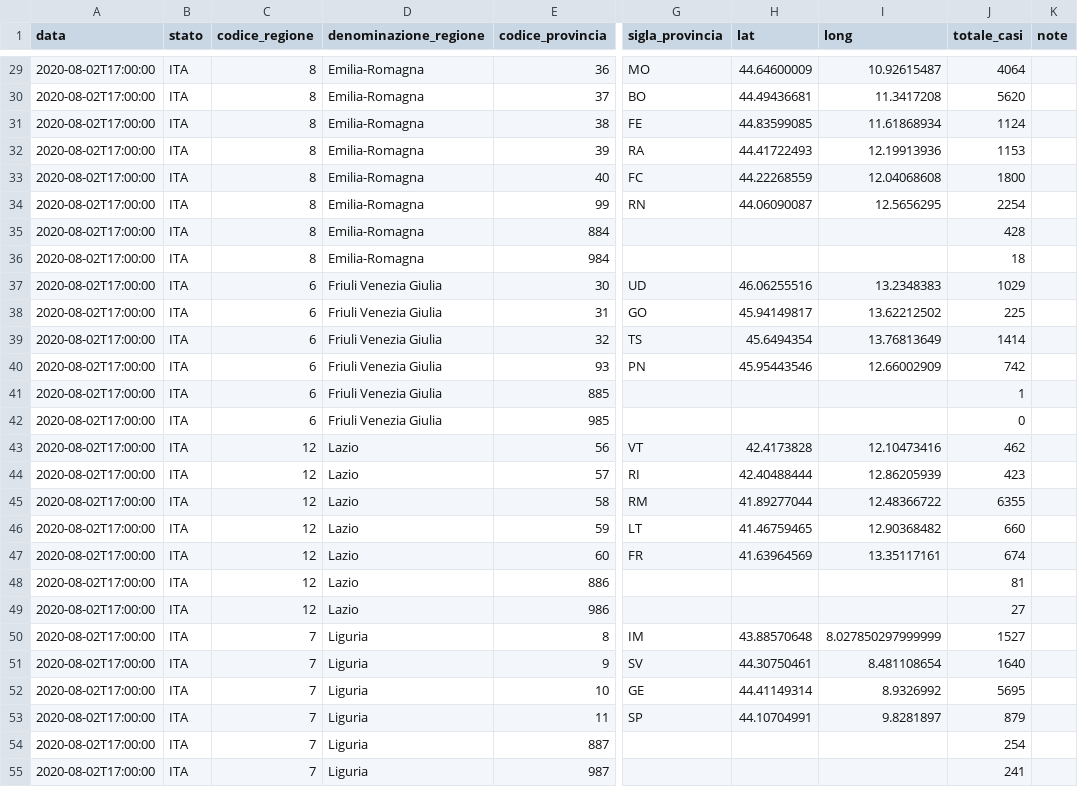
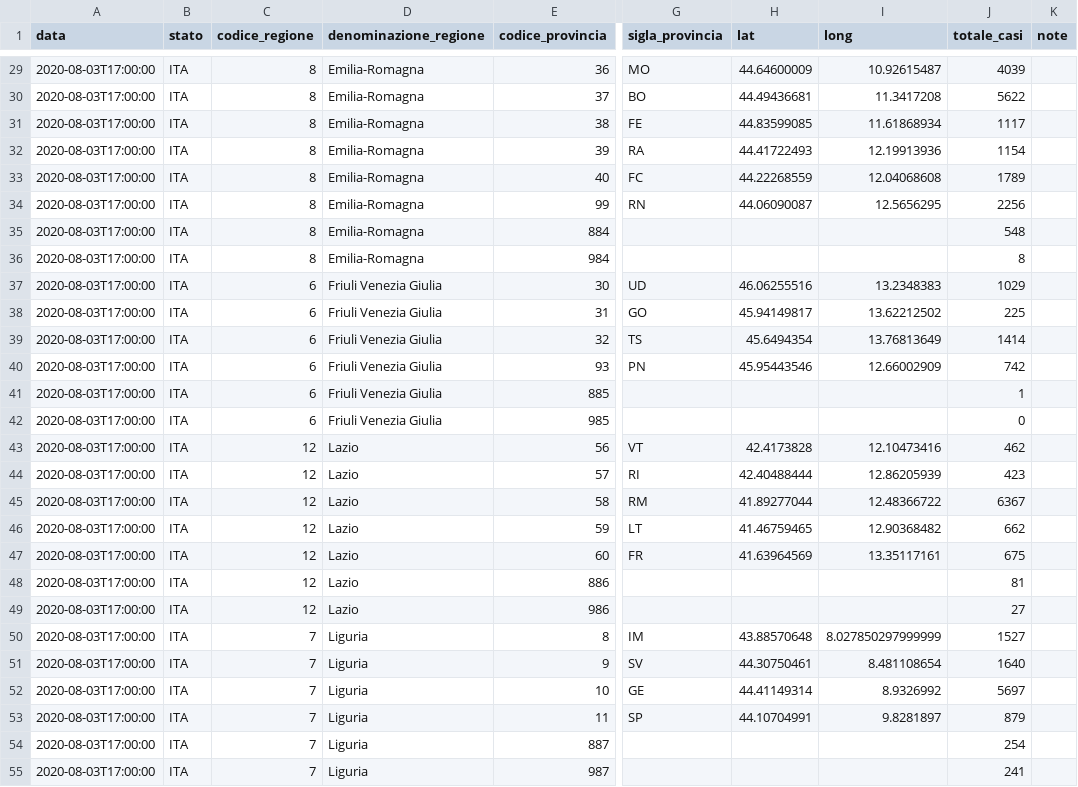
Before and after one commit to Learning-from-the-curve/dashboard-italy, a CSV file: input/dpc-covid19-ita-province-latest.csv, drawn as a sheet; only a part is shown, gaps mark what is left out; the diff covers the shown part only; the diff names each change by its address in the sheet, - before the commit and + after, or states it on an @@ line.

```diff
--- a/input/dpc-covid19-ita-province-latest.csv
+++ b/input/dpc-covid19-ita-province-latest.csv
-A29:A55 (data): 2020-08-02T17:00:00
+A29:A55 (data): 2020-08-03T17:00:00
-J29 (totale_casi): 4064
+J29 (totale_casi): 4039
-J30 (totale_casi): 5620
+J30 (totale_casi): 5622
-J31 (totale_casi): 1124
+J31 (totale_casi): 1117
-J32 (totale_casi): 1153
+J32 (totale_casi): 1154
-J33 (totale_casi): 1800
+J33 (totale_casi): 1789
-J34 (totale_casi): 2254
+J34 (totale_casi): 2256
-J35 (totale_casi): 428
+J35 (totale_casi): 548
-J36 (totale_casi): 18
+J36 (totale_casi): 8
-J45 (totale_casi): 6355
+J45 (totale_casi): 6367
-J46 (totale_casi): 660
+J46 (totale_casi): 662
-J47 (totale_casi): 674
+J47 (totale_casi): 675
-J52 (totale_casi): 5695
+J52 (totale_casi): 5697
```
Also changed, not shown: 161 edited cells elsewhere in this file, input/dpc-covid19-ita-andamento-nazionale.csv, input/dpc-covid19-ita-regioni.csv, 17 other files.
